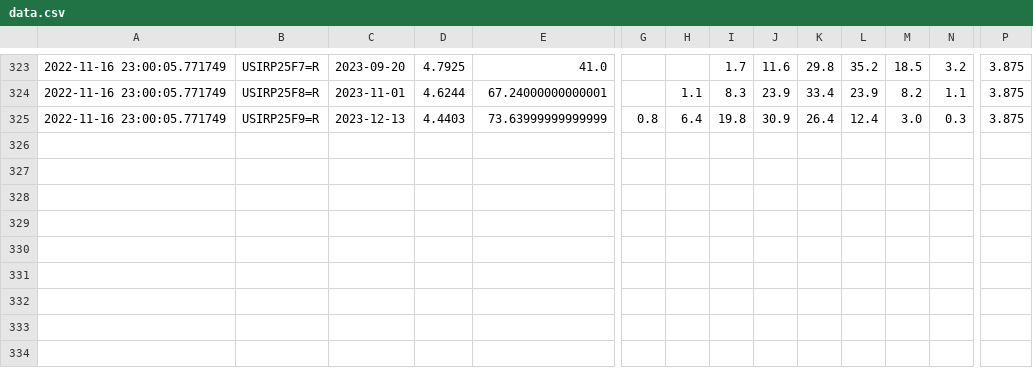
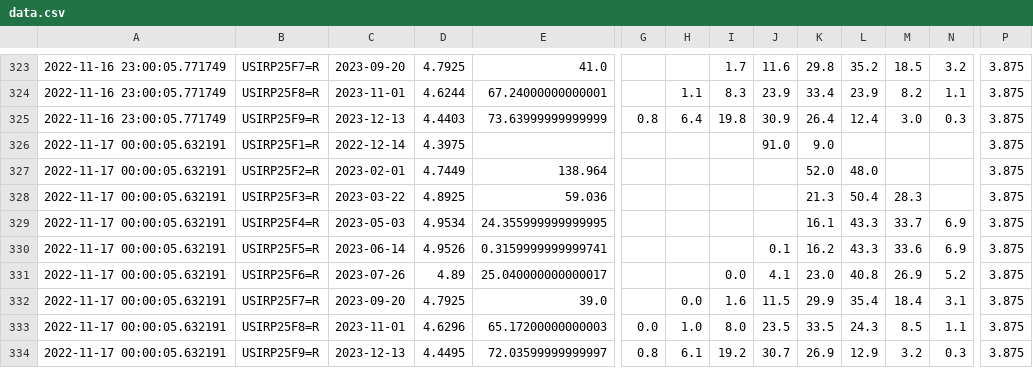
Before and after one commit to etq-quant/dashboard, a CSV file: irpr/data.csv, drawn as a sheet; only a part is shown, gaps mark what is left out; rows hold the shown columns only; the diff names each change by its address in the sheet, - before the commit and + after, or states it on an @@ line.

```diff
--- a/irpr/data.csv
+++ b/irpr/data.csv
+row 326: 2022-11-17 00:00:05.632191 | USIRP25F1=R | 2022-12-14 | 4.3975 |  |  |  |  | 91.0 | 9.0 |  |  |  | 3.875
+row 327: 2022-11-17 00:00:05.632191 | USIRP25F2=R | 2023-02-01 | 4.7449 | 138.964 |  |  |  |  | 52.0 | 48.0 |  |  | 3.875
+row 328: 2022-11-17 00:00:05.632191 | USIRP25F3=R | 2023-03-22 | 4.8925 | 59.036 |  |  |  |  | 21.3 | 50.4 | 28.3 |  | 3.875
+row 329: 2022-11-17 00:00:05.632191 | USIRP25F4=R | 2023-05-03 | 4.9534 | 24.355999999999995 |  |  |  |  | 16.1 | 43.3 | 33.7 | 6.9 | 3.875
+row 330: 2022-11-17 00:00:05.632191 | USIRP25F5=R | 2023-06-14 | 4.9526 | 0.3159999999999741 |  |  |  | 0.1 | 16.2 | 43.3 | 33.6 | 6.9 | 3.875
+row 331: 2022-11-17 00:00:05.632191 | USIRP25F6=R | 2023-07-26 | 4.89 | 25.040000000000017 |  |  | 0.0 | 4.1 | 23.0 | 40.8 | 26.9 | 5.2 | 3.875
+row 332: 2022-11-17 00:00:05.632191 | USIRP25F7=R | 2023-09-20 | 4.7925 | 39.0 |  | 0.0 | 1.6 | 11.5 | 29.9 | 35.4 | 18.4 | 3.1 | 3.875
+row 333: 2022-11-17 00:00:05.632191 | USIRP25F8=R | 2023-11-01 | 4.6296 | 65.17200000000003 | 0.0 | 1.0 | 8.0 | 23.5 | 33.5 | 24.3 | 8.5 | 1.1 | 3.875
+row 334: 2022-11-17 00:00:05.632191 | USIRP25F9=R | 2023-12-13 | 4.4495 | 72.03599999999997 | 0.8 | 6.1 | 19.2 | 30.7 | 26.9 | 12.9 | 3.2 | 0.3 | 3.875
```
Also changed, not shown: irpr/ldata.csv, 1 other file.
